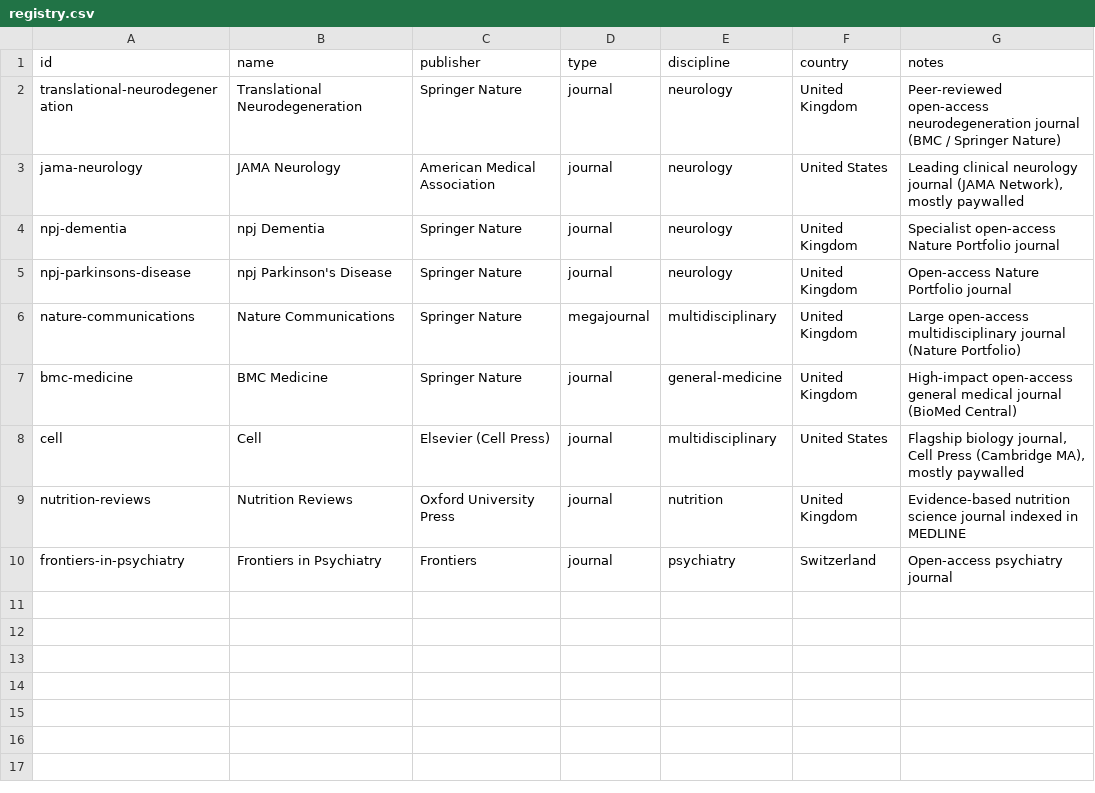
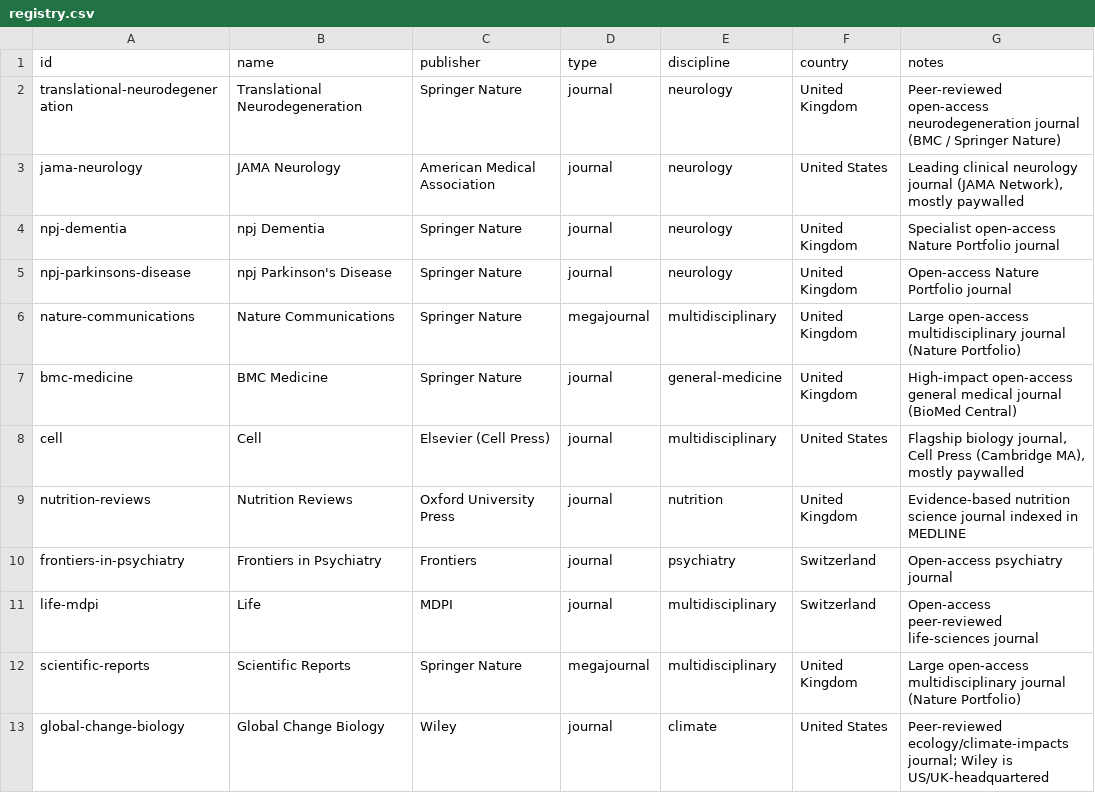
Before and after one commit to Kamaya22/recherche-hebdo, a CSV file: data/registry.csv, drawn as a sheet; the diff names each change by its address in the sheet, - before the commit and + after, or states it on an @@ line.

```diff
--- a/data/registry.csv
+++ b/data/registry.csv
+row 11: life-mdpi | Life | MDPI | journal | multidisciplinary | Switzerland | Open-access peer-reviewed life-sciences journal
+row 12: scientific-reports | Scientific Reports | Springer Nature | megajournal | multidisciplinary | United Kingdom | Large open-access multidisciplinary journal (Nature Portfolio)
+row 13: global-change-biology | Global Change Biology | Wiley | journal | climate | United States | Peer-reviewed ecology/climate-impacts journal; Wiley is US/UK-headquartered
```
Also changed, not shown: 2 other files.
